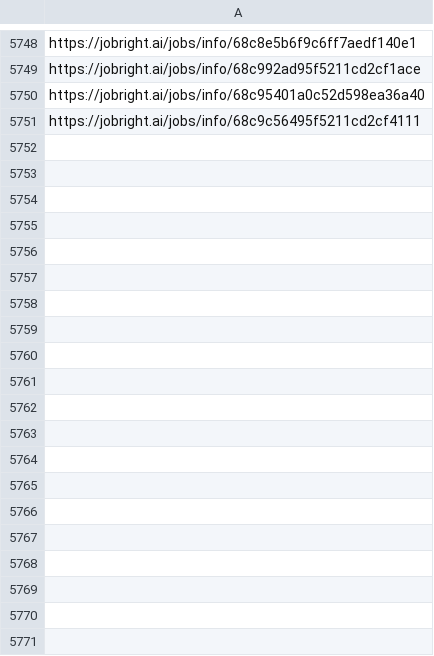
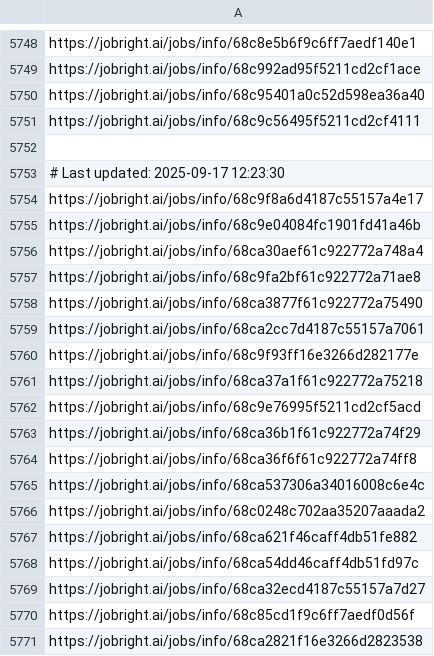
Before and after one commit to Pradeepsingh61/job_DE1, a CSV file: Machine_Learning_and_AI_links.csv, drawn as a sheet; only a part is shown, gaps mark what is left out; the diff covers the shown part only; the diff names each change by its address in the sheet, - before the commit and + after, or states it on an @@ line.

```diff
--- a/Machine_Learning_and_AI_links.csv
+++ b/Machine_Learning_and_AI_links.csv
+row 5752: (empty)
+row 5753: # Last updated: 2025-09-17 12:23:30
+row 5754: https://jobright.ai/jobs/info/68c9f8a6d4187c55157a4e17
+row 5755: https://jobright.ai/jobs/info/68c9e04084fc1901fd41a46b
+row 5756: https://jobright.ai/jobs/info/68ca30aef61c922772a748a4
+row 5757: https://jobright.ai/jobs/info/68c9fa2bf61c922772a71ae8
+row 5758: https://jobright.ai/jobs/info/68ca3877f61c922772a75490
+row 5759: https://jobright.ai/jobs/info/68ca2cc7d4187c55157a7061
+row 5760: https://jobright.ai/jobs/info/68c9f93ff16e3266d282177e
+row 5761: https://jobright.ai/jobs/info/68ca37a1f61c922772a75218
+row 5762: https://jobright.ai/jobs/info/68c9e76995f5211cd2cf5acd
+row 5763: https://jobright.ai/jobs/info/68ca36b1f61c922772a74f29
+row 5764: https://jobright.ai/jobs/info/68ca36f6f61c922772a74ff8
+row 5765: https://jobright.ai/jobs/info/68ca537306a34016008c6e4c
+row 5766: https://jobright.ai/jobs/info/68c0248c702aa35207aaada2
+row 5767: https://jobright.ai/jobs/info/68ca621f46caff4db51fe882
+row 5768: https://jobright.ai/jobs/info/68ca54dd46caff4db51fd97c
+row 5769: https://jobright.ai/jobs/info/68ca32ecd4187c55157a7d27
+row 5770: https://jobright.ai/jobs/info/68c85cd1f9c6ff7aedf0d56f
+row 5771: https://jobright.ai/jobs/info/68ca2821f16e3266d2823538
```
Also changed, not shown: 48 added rows elsewhere in this file, Accounting_and_Finance.csv, Arts_and_Entertainment_links.csv, 29 other files.
